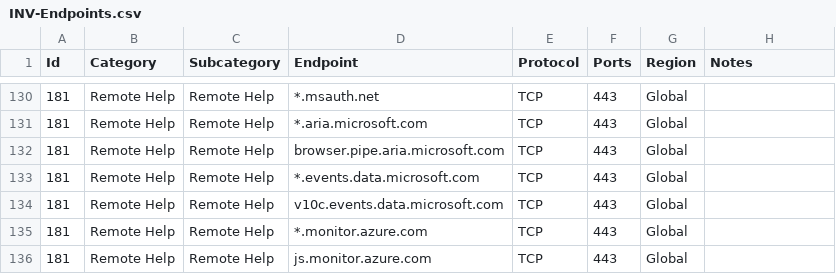
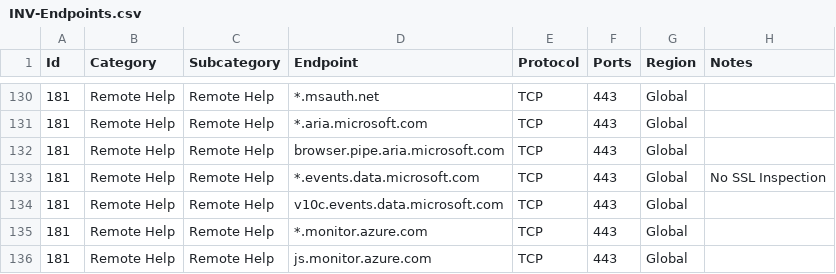
Before and after one commit to ennnbeee/IntuneNetworkValidator, a CSV file: INV-Endpoints.csv, drawn as a sheet; only a part is shown, gaps mark what is left out; the diff covers the shown part only.

```diff
--- a/INV-Endpoints.csv
+++ b/INV-Endpoints.csv
@@ -132,3 +132,3 @@
 "181","Remote Help","Remote Help","browser.pipe.aria.microsoft.com","TCP","443","Global",""
-"181","Remote Help","Remote Help","*.events.data.microsoft.com","TCP","443","Global",""
+"181","Remote Help","Remote Help","*.events.data.microsoft.com","TCP","443","Global","No SSL Inspection"
 "181","Remote Help","Remote Help","v10c.events.data.microsoft.com","TCP","443","Global",""
```
Also changed, not shown: 21 edited cells elsewhere in this file, 4 other files.
